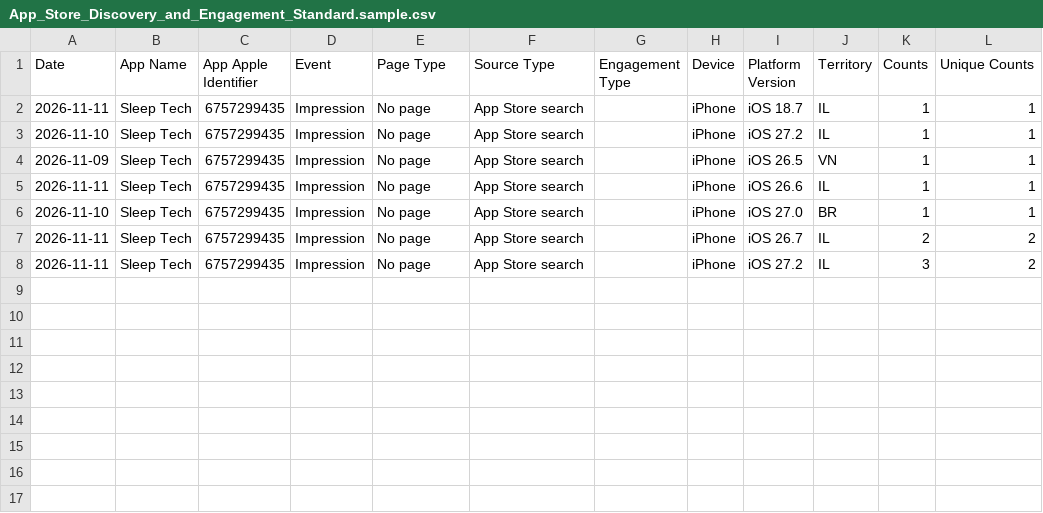
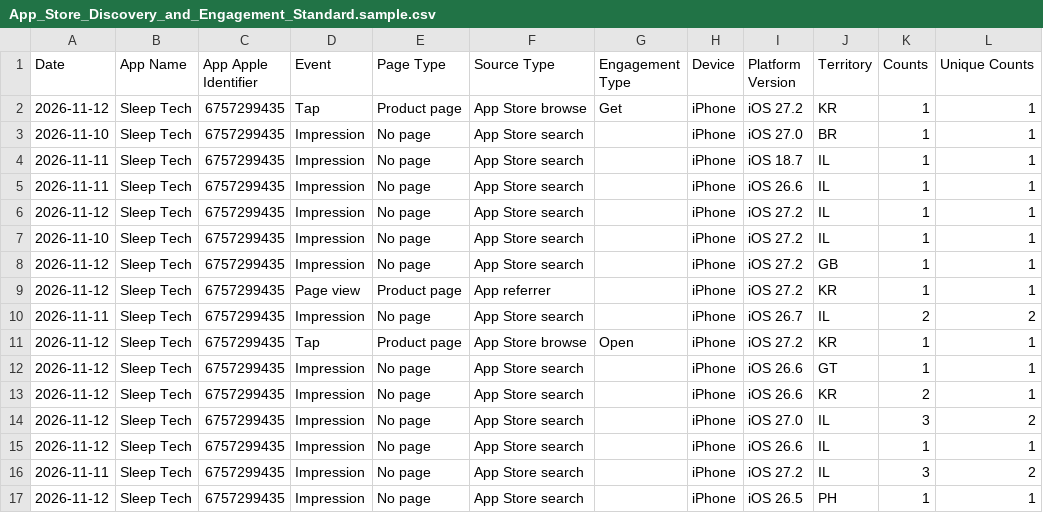
Before and after one commit to workingtomkwak-cmd/sleeptech-dashboard, a CSV file: data/raw/App_Store_Discovery_and_Engagement_Standard.sample.csv, drawn as a sheet.

```diff
--- a/data/raw/App_Store_Discovery_and_Engagement_Standard.sample.csv
+++ b/data/raw/App_Store_Discovery_and_Engagement_Standard.sample.csv
@@ -1,8 +1,17 @@
 Date	App Name	App Apple Identifier	Event	Page Type	Source Type	Engagement Type	Device	Platform Version	Territory	Counts	Unique Counts
+2026-11-12	Sleep Tech	6757299435	Tap	Product page	App Store browse	Get	iPhone	iOS 27.2	KR	1	1
+2026-11-10	Sleep Tech	6757299435	Impression	No page	App Store search		iPhone	iOS 27.0	BR	1	1
 2026-11-11	Sleep Tech	6757299435	Impression	No page	App Store search		iPhone	iOS 18.7	IL	1	1
+2026-11-11	Sleep Tech	6757299435	Impression	No page	App Store search		iPhone	iOS 26.6	IL	1	1
+2026-11-12	Sleep Tech	6757299435	Impression	No page	App Store search		iPhone	iOS 27.2	IL	1	1
 2026-11-10	Sleep Tech	6757299435	Impression	No page	App Store search		iPhone	iOS 27.2	IL	1	1
-2026-11-09	Sleep Tech	6757299435	Impression	No page	App Store search		iPhone	iOS 26.5	VN	1	1
-2026-11-11	Sleep Tech	6757299435	Impression	No page	App Store search		iPhone	iOS 26.6	IL	1	1
-2026-11-10	Sleep Tech	6757299435	Impression	No page	App Store search		iPhone	iOS 27.0	BR	1	1
+2026-11-12	Sleep Tech	6757299435	Impression	No page	App Store search		iPhone	iOS 27.2	GB	1	1
+2026-11-12	Sleep Tech	6757299435	Page view	Product page	App referrer		iPhone	iOS 27.2	KR	1	1
 2026-11-11	Sleep Tech	6757299435	Impression	No page	App Store search		iPhone	iOS 26.7	IL	2	2
+2026-11-12	Sleep Tech	6757299435	Tap	Product page	App Store browse	Open	iPhone	iOS 27.2	KR	1	1
+2026-11-12	Sleep Tech	6757299435	Impression	No page	App Store search		iPhone	iOS 26.6	GT	1	1
+2026-11-12	Sleep Tech	6757299435	Impression	No page	App Store search		iPhone	iOS 26.6	KR	2	1
+2026-11-12	Sleep Tech	6757299435	Impression	No page	App Store search		iPhone	iOS 27.0	IL	3	2
+2026-11-12	Sleep Tech	6757299435	Impression	No page	App Store search		iPhone	iOS 26.6	IL	1	1
 2026-11-11	Sleep Tech	6757299435	Impression	No page	App Store search		iPhone	iOS 27.2	IL	3	2
+2026-11-12	Sleep Tech	6757299435	Impression	No page	App Store search		iPhone	iOS 26.5	PH	1	1
```
Also changed, not shown: data/raw/App_Downloads_Standard.sample.csv, 1 other file.
